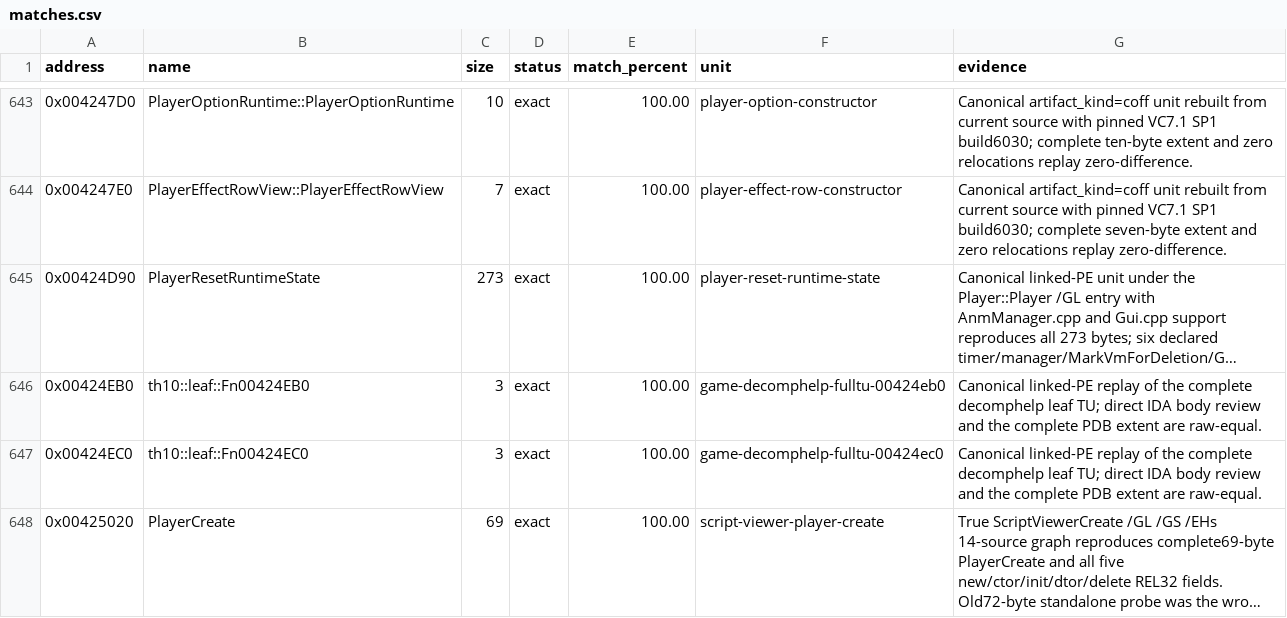
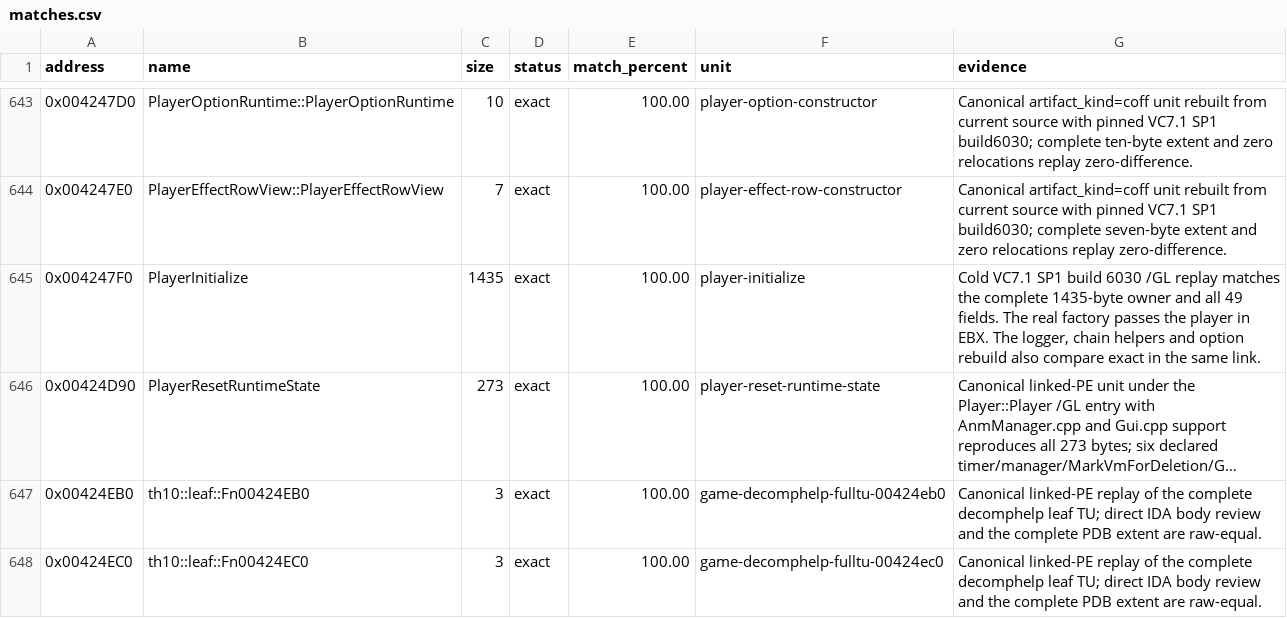
Before and after one commit to N0zoM1z0/th10, a CSV file: config/matches.csv, drawn as a sheet; only a part is shown, gaps mark what is left out; the shorter side is filled out with more unchanged rows; long unchanged cells end in …; the diff names each change by its address in the sheet, - before the commit and + after, or states it on an @@ line.

Commit message:
gpt-6.2-sol: match the complete player initializer
Co-authored-by: gensokyo-dev <342580529+gensokyo-dev@users.noreply.github.com>

```diff
--- a/config/matches.csv
+++ b/config/matches.csv
+row 645: 0x004247F0 | PlayerInitialize | 1435 | exact | 100.00 | player-initialize | Cold VC7.1 SP1 build 6030 /GL replay matches the complete 1435-byte owner and all 49 fields. The real factory passes the player in EBX. The logger, chain helpers and option rebuild also compare exact in the same link.
```
Also changed, not shown: 7 other files.
